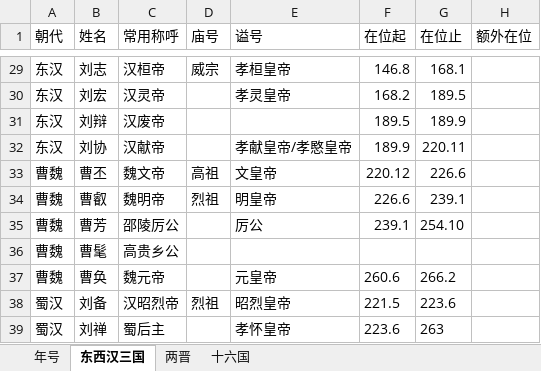
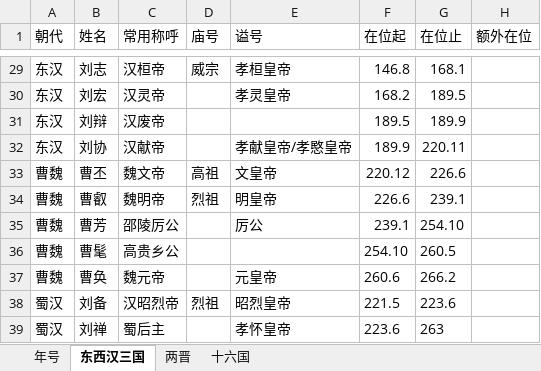
Before and after one commit to age610ww/Emperors_BBF, an Excel workbook: emperors.xlsx, sheet 东西汉三国, drawn as a sheet; only a part is shown, gaps mark what is left out; values as stored, in another font and other column widths than the file's, no borders; the diff names each change by its address in the sheet, - before the commit and + after, or states it on an @@ line.

```diff
--- a/emperors.xlsx (sheet 东西汉三国)
+++ b/emperors.xlsx (sheet 东西汉三国)
-F36 (在位起): (empty)
+F36 (在位起): 254.10
-G36 (在位止): (empty)
+G36 (在位止): 260.5
```
Also changed, not shown: 1 other file.
